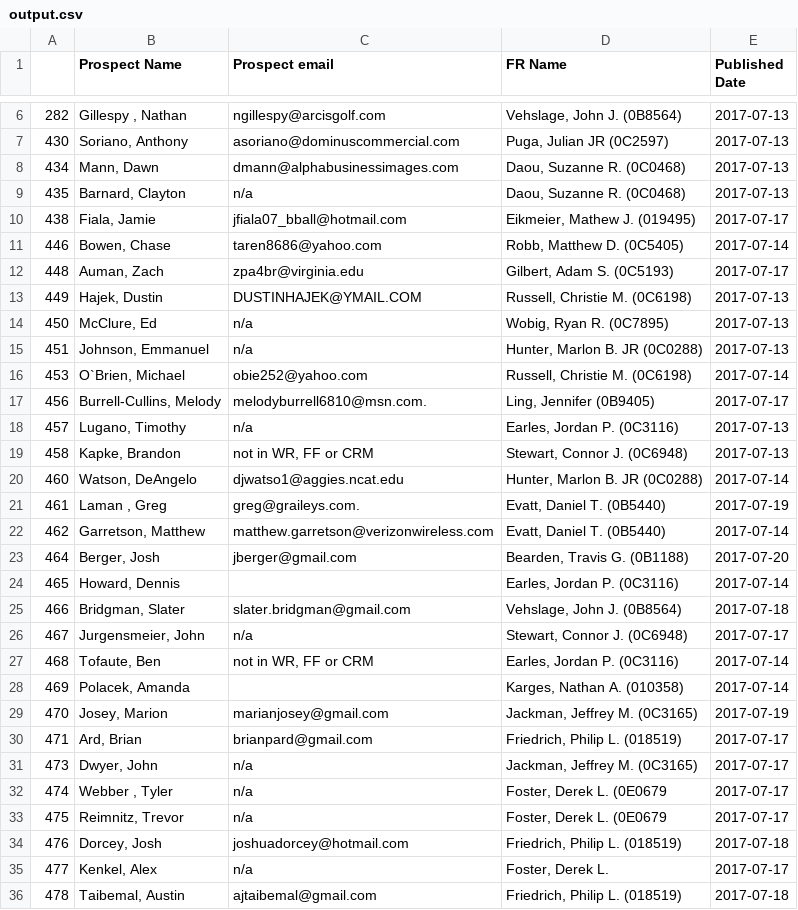
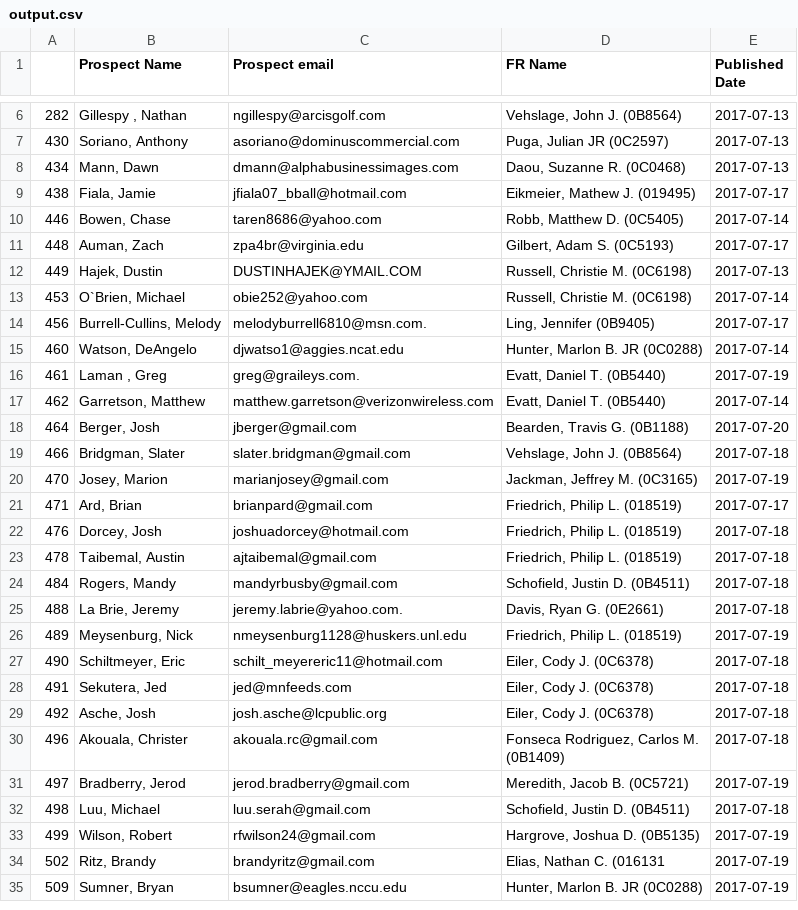
Before and after one commit to marinapy/beta-data, a CSV file: app/output.csv, drawn as a sheet; only a part is shown, gaps mark what is left out; the shorter side is filled out with more unchanged rows; the diff covers the shown part only; the diff names each change by its address in the sheet, - before the commit and + after, or states it on an @@ line.

```diff
--- a/app/output.csv
+++ b/app/output.csv
-row 9: 435 | Barnard, Clayton | n/a | Daou, Suzanne R. (0C0468) | 2017-07-13
-row 14: 450 | McClure, Ed | n/a | Wobig, Ryan R. (0C7895) | 2017-07-13
-row 15: 451 | Johnson, Emmanuel | n/a | Hunter, Marlon B. JR (0C0288) | 2017-07-13
-row 18: 457 | Lugano, Timothy | n/a | Earles, Jordan P. (0C3116) | 2017-07-13
-row 19: 458 | Kapke, Brandon | not in WR, FF or CRM | Stewart, Connor J. (0C6948) | 2017-07-13
-row 24: 465 | Howard, Dennis |  | Earles, Jordan P. (0C3116) | 2017-07-14
-row 26: 467 | Jurgensmeier, John | n/a | Stewart, Connor J. (0C6948) | 2017-07-17
-row 27: 468 | Tofaute, Ben | not in WR, FF or CRM | Earles, Jordan P. (0C3116) | 2017-07-14
-row 28: 469 | Polacek, Amanda |  | Karges, Nathan A. (010358) | 2017-07-14
-row 31: 473 | Dwyer, John | n/a | Jackman, Jeffrey M. (0C3165) | 2017-07-17
-row 32: 474 | Webber , Tyler | n/a | Foster, Derek L. (0E0679 | 2017-07-17
-row 33: 475 | Reimnitz, Trevor | n/a | Foster, Derek L. (0E0679 | 2017-07-17
-row 35: 477 | Kenkel, Alex | n/a | Foster, Derek L. | 2017-07-17
```
Also changed, not shown: 12 removed rows elsewhere in this file, 1 other file.
